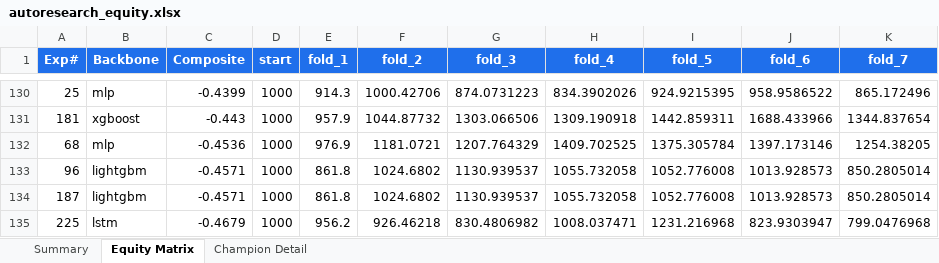
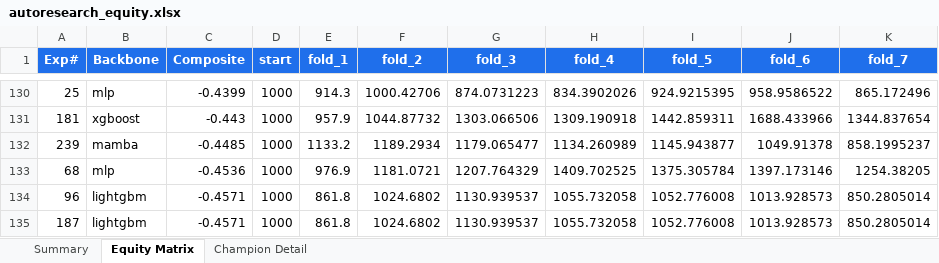
Before and after one commit to dlmastery/autoresearch, an Excel workbook: docs/index_stock_dashboard/autoresearch_equity.xlsx, sheet Equity Matrix, drawn as a sheet; only a part is shown, gaps mark what is left out; the shorter side is filled out with more unchanged rows; values as stored, in another font and other column widths than the file's, no borders; charts and pictures not drawn; the diff names each change by its address in the sheet, - before the commit and + after, or states it on an @@ line.

Commit message:
QQQ exp 239 MambaStock hidden=64 -0.45 (worse); exp 240 num_layers=3 hill-climb per Shi 2024 §3.2

```diff
--- a/docs/index_stock_dashboard/autoresearch_equity.xlsx (sheet Equity Matrix)
+++ b/docs/index_stock_dashboard/autoresearch_equity.xlsx (sheet Equity Matrix)
+row 132: 239 | mamba | -0.4485 | 1000 | 1133.2 | 1189.2934 | 1179.065477 | 1134.260989 | 1145.943877 | 1049.91378 | 858.1995237
```
Also changed, not shown: sheet Summary, charts or pictures, 10 other files.
